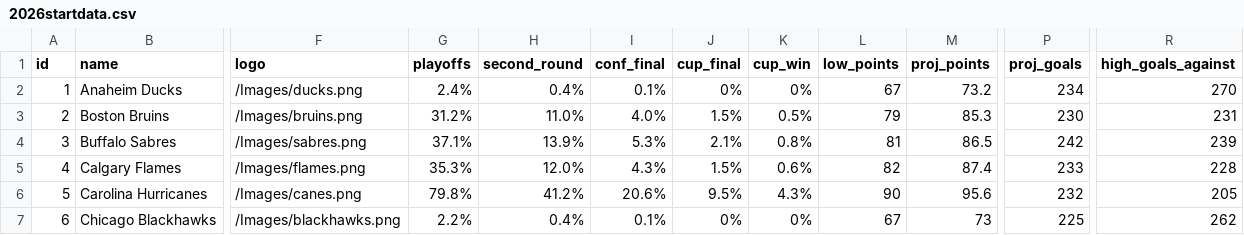
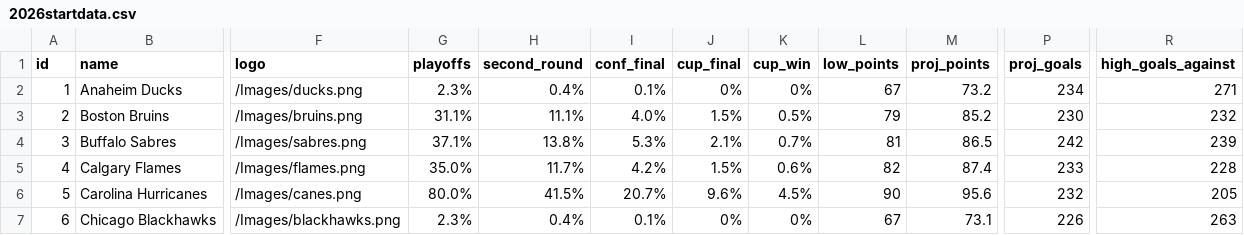
Before and after one commit to stevenpfaff/NHL-Projections-React, a CSV file: public/2026startdata.csv, drawn as a sheet; only a part is shown, gaps mark what is left out; the diff covers the shown part only; the diff names each change by its address in the sheet, - before the commit and + after, or states it on an @@ line.

```diff
--- a/public/2026startdata.csv
+++ b/public/2026startdata.csv
-G2 (playoffs): 2.4%
+G2 (playoffs): 2.3%
-R2 (high_goals_against): 270
+R2 (high_goals_against): 271
-G3 (playoffs): 31.2%
+G3 (playoffs): 31.1%
-H3 (second_round): 11.0%
+H3 (second_round): 11.1%
-M3 (proj_points): 85.3
+M3 (proj_points): 85.2
-R3 (high_goals_against): 231
+R3 (high_goals_against): 232
-H4 (second_round): 13.9%
+H4 (second_round): 13.8%
-K4 (cup_win): 0.8%
+K4 (cup_win): 0.7%
-G5 (playoffs): 35.3%
+G5 (playoffs): 35.0%
-H5 (second_round): 12.0%
+H5 (second_round): 11.7%
-I5 (conf_final): 4.3%
+I5 (conf_final): 4.2%
-G6 (playoffs): 79.8%
+G6 (playoffs): 80.0%
-H6 (second_round): 41.2%
+H6 (second_round): 41.5%
-I6 (conf_final): 20.6%
+I6 (conf_final): 20.7%
-J6 (cup_final): 9.5%
+J6 (cup_final): 9.6%
-K6 (cup_win): 4.3%
+K6 (cup_win): 4.5%
-G7 (playoffs): 2.2%
+G7 (playoffs): 2.3%
-M7 (proj_points): 73
+M7 (proj_points): 73.1
-P7 (proj_goals): 225
+P7 (proj_goals): 226
-R7 (high_goals_against): 262
+R7 (high_goals_against): 263
```
Also changed, not shown: 120 edited cells elsewhere in this file, public/currentdata.csv, public/rankings.csv, 2 other files.
